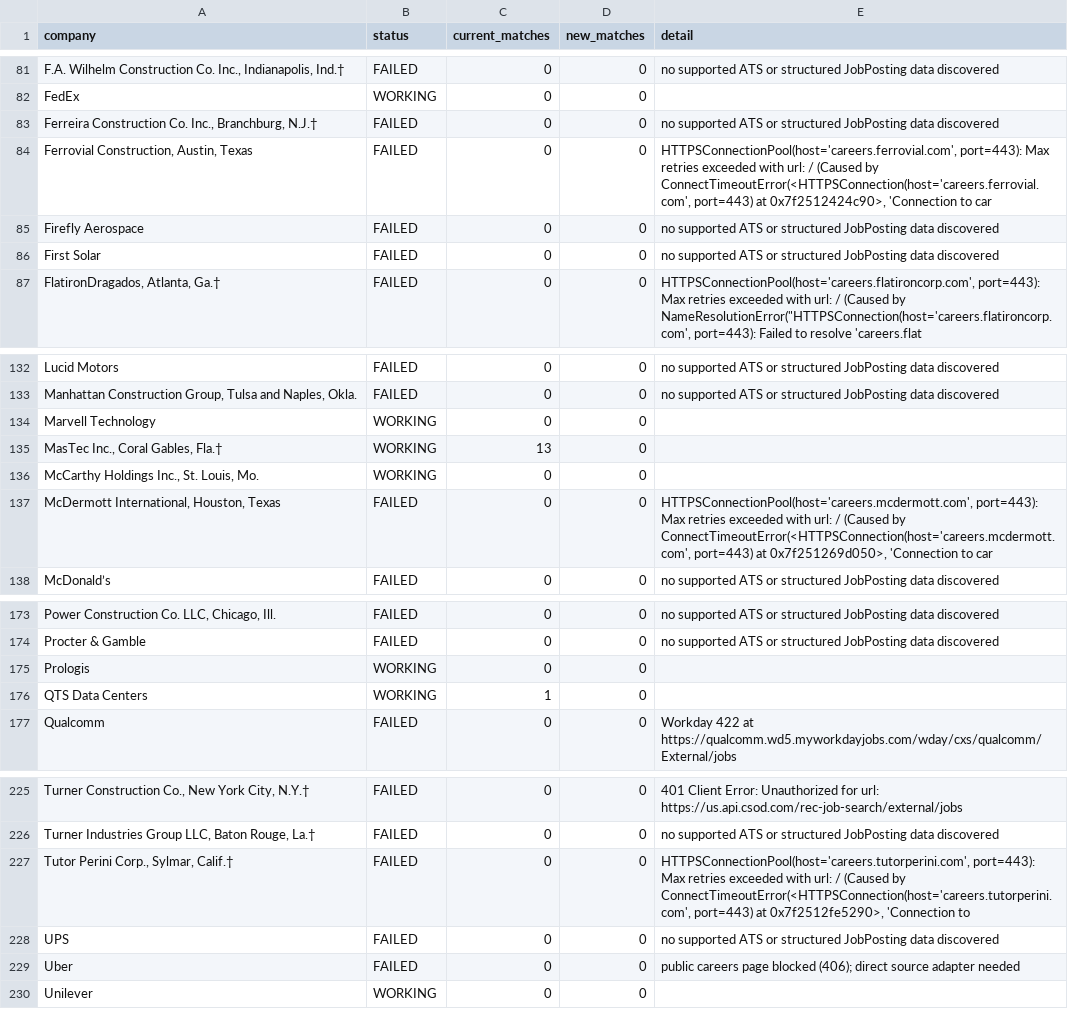
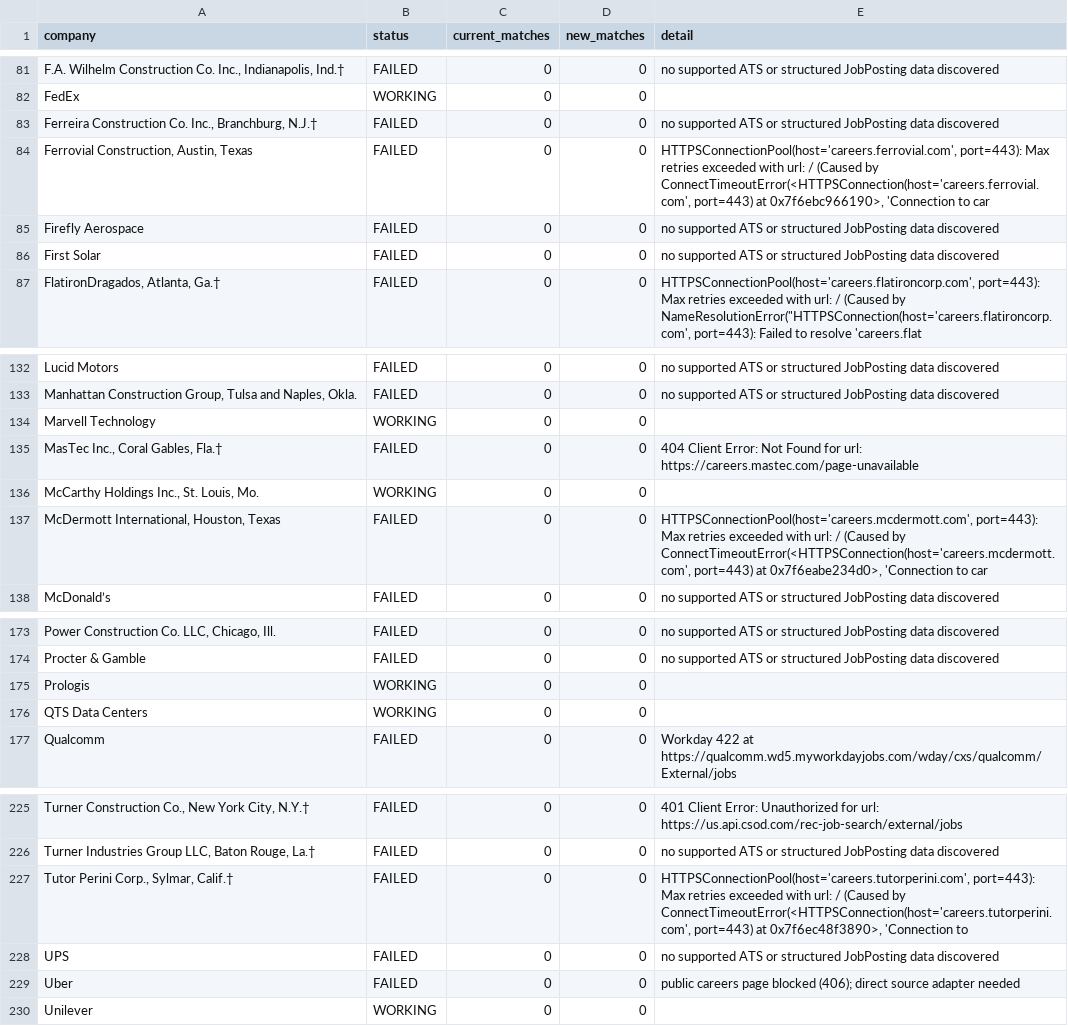
Before and after one commit to harsha271199/jp, a CSV file: source_health.csv, drawn as a sheet; only a part is shown, gaps mark what is left out; the diff names each change by its address in the sheet, - before the commit and + after, or states it on an @@ line.

```diff
--- a/source_health.csv
+++ b/source_health.csv
-E84 (detail): …port=443) at 0x7f2512424c90>, 'Connection to…
+E84 (detail): …port=443) at 0x7f6ebc966190>, 'Connection to…
-B135 (status): WORKING
+B135 (status): FAILED
-C135 (current_matches): 13
+C135 (current_matches): 0
-E135 (detail): (empty)
+E135 (detail): 404 Client Error: Not Found for url: https://careers.mastec.com/page-unavailable
-E137 (detail): …port=443) at 0x7f251269d050>, 'Connection to…
+E137 (detail): …port=443) at 0x7f6eabe234d0>, 'Connection to…
-C176 (current_matches): 1
+C176 (current_matches): 0
-E227 (detail): …port=443) at 0x7f2512fe5290>, 'Connection to
+E227 (detail): …port=443) at 0x7f6ec48f3890>, 'Connection to
```
